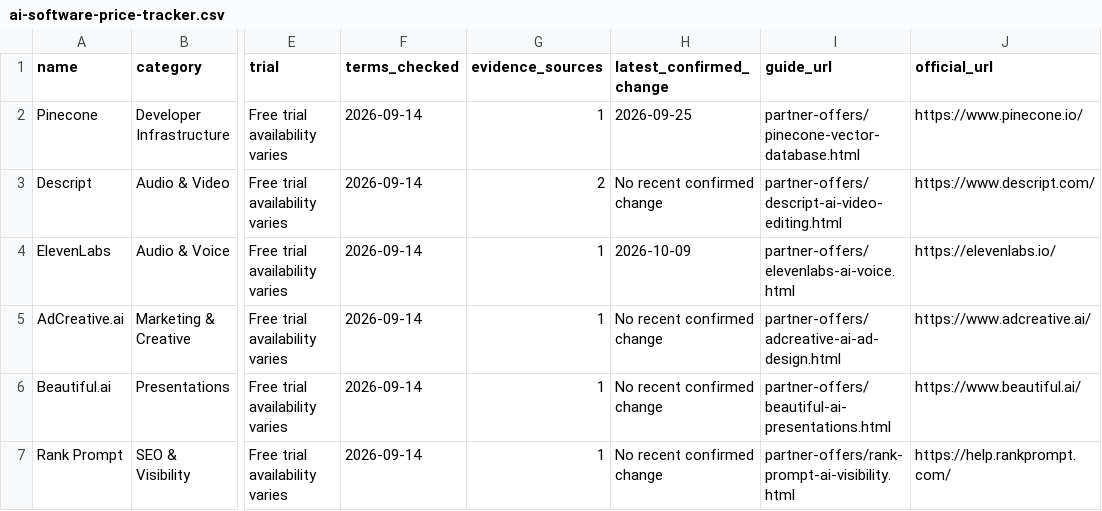
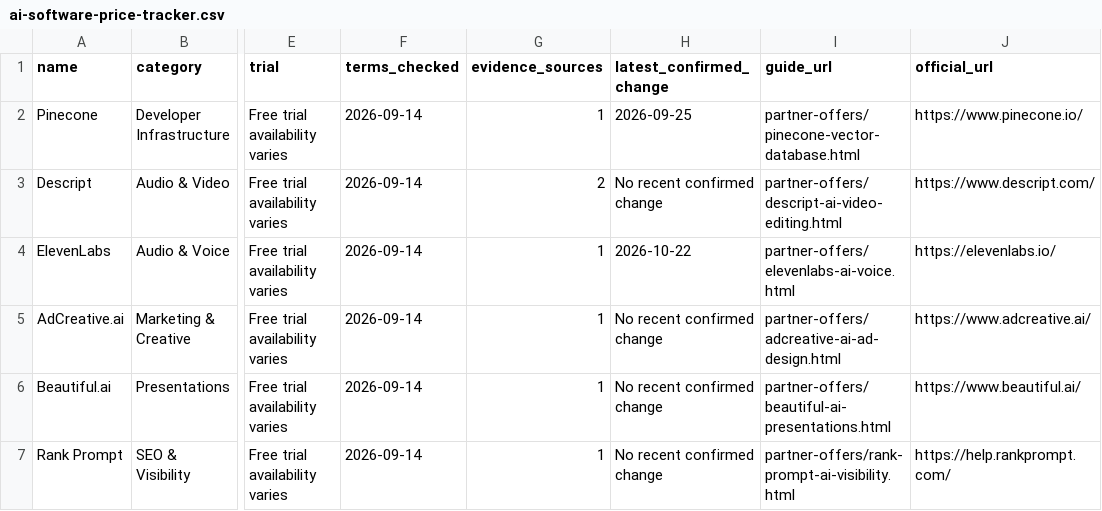
Before and after one commit to artificial-one/artificial-one, a CSV file: data/ai-software-price-tracker.csv, drawn as a sheet; only a part is shown, gaps mark what is left out; the diff names each change by its address in the sheet, - before the commit and + after, or states it on an @@ line.

```diff
--- a/data/ai-software-price-tracker.csv
+++ b/data/ai-software-price-tracker.csv
-H4 (latest_confirmed_change): 2026-10-09
+H4 (latest_confirmed_change): 2026-10-22
```
Also changed, not shown: 7 other files.
